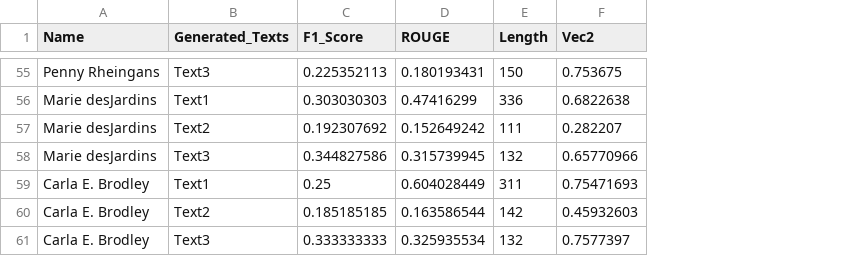
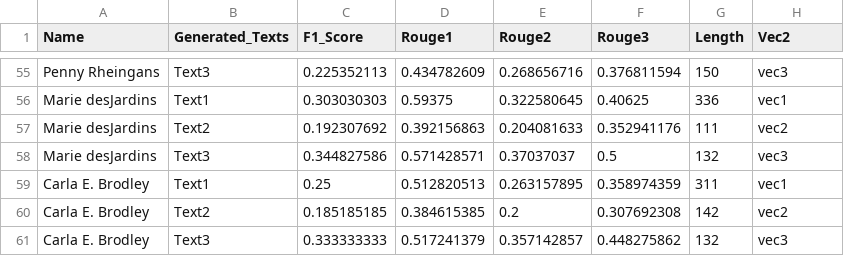
Before and after one commit to jonidamukaj/testing_LLMs, a CSV file: testing/paragraph1/davinci/Combine/Random/combined_metrics.csv, drawn as a sheet; only a part is shown, gaps mark what is left out; removed rows and columns are numbered as before the commit, all else as after; the diff covers the shown part only; the diff names each change by its address in the sheet, - before the commit and + after, or states it on an @@ line.

```diff
--- a/testing/paragraph1/davinci/Combine/Random/combined_metrics.csv
+++ b/testing/paragraph1/davinci/Combine/Random/combined_metrics.csv
-column D (ROUGE), rows 55-61: 0.180193431 | 0.47416299 | 0.152649242 | 0.315739945 | 0.604028449 | 0.163586544 | 0.325935534
+column D (Rouge1), rows 55-61: 0.434782609 | 0.59375 | 0.392156863 | 0.571428571 | 0.512820513 | 0.384615385 | 0.517241379
+column E (Rouge2), rows 55-61: 0.268656716 | 0.322580645 | 0.204081633 | 0.37037037 | 0.263157895 | 0.2 | 0.357142857
+column F (Rouge3), rows 55-61: 0.376811594 | 0.40625 | 0.352941176 | 0.5 | 0.358974359 | 0.307692308 | 0.448275862
-H55 (Vec2): 0.753675
+H55 (Vec2): vec3
-H56 (Vec2): 0.6822638
+H56 (Vec2): vec1
-H57 (Vec2): 0.282207
+H57 (Vec2): vec2
-H58 (Vec2): 0.65770966
+H58 (Vec2): vec3
-H59 (Vec2): 0.75471693
+H59 (Vec2): vec1
-H60 (Vec2): 0.45932603
+H60 (Vec2): vec2
-H61 (Vec2): 0.7577397
+H61 (Vec2): vec3
```
Also changed, not shown: 56 edited cells elsewhere in this file, testing/paragraph1/curie/Combine/Random/author_mean_metrics.csv, testing/paragraph1/curie/Combine/Random/combined_metrics.csv, 16 other files.
